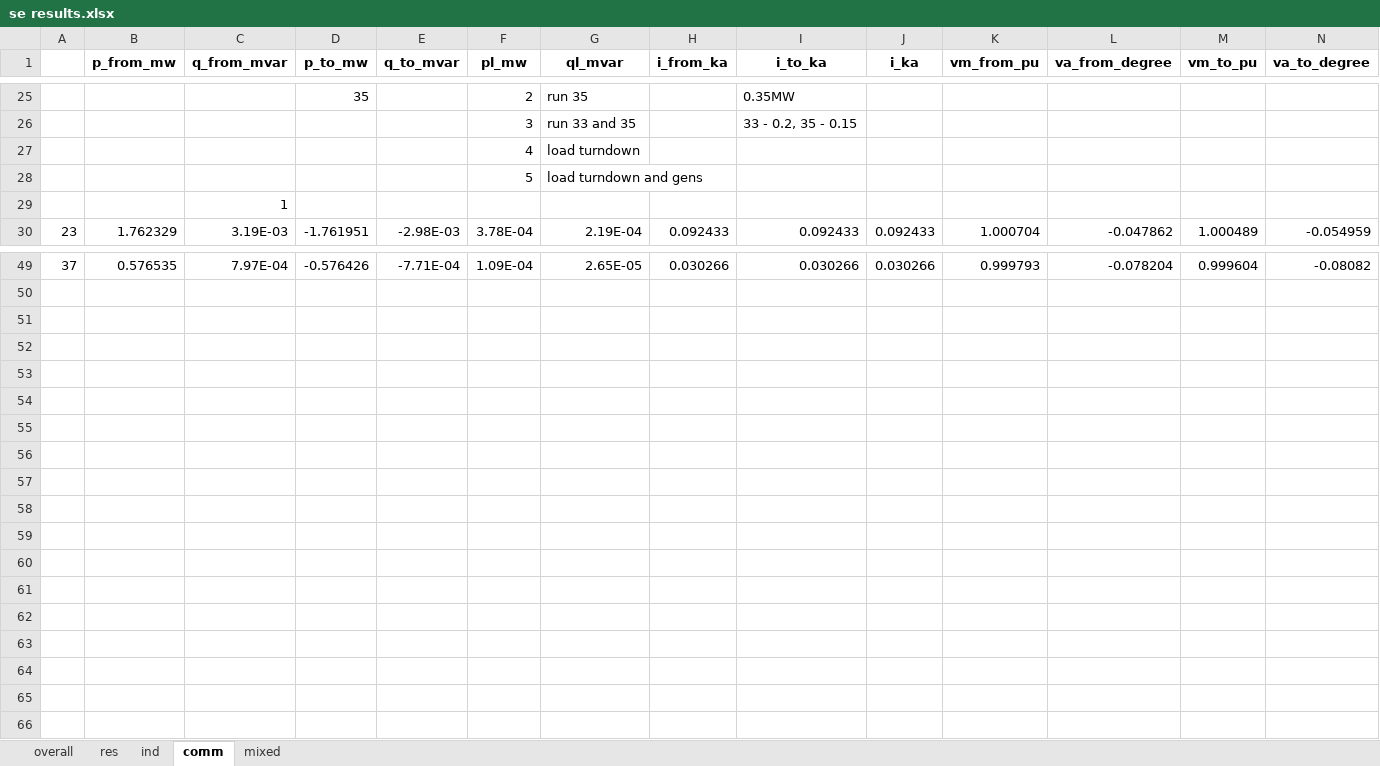
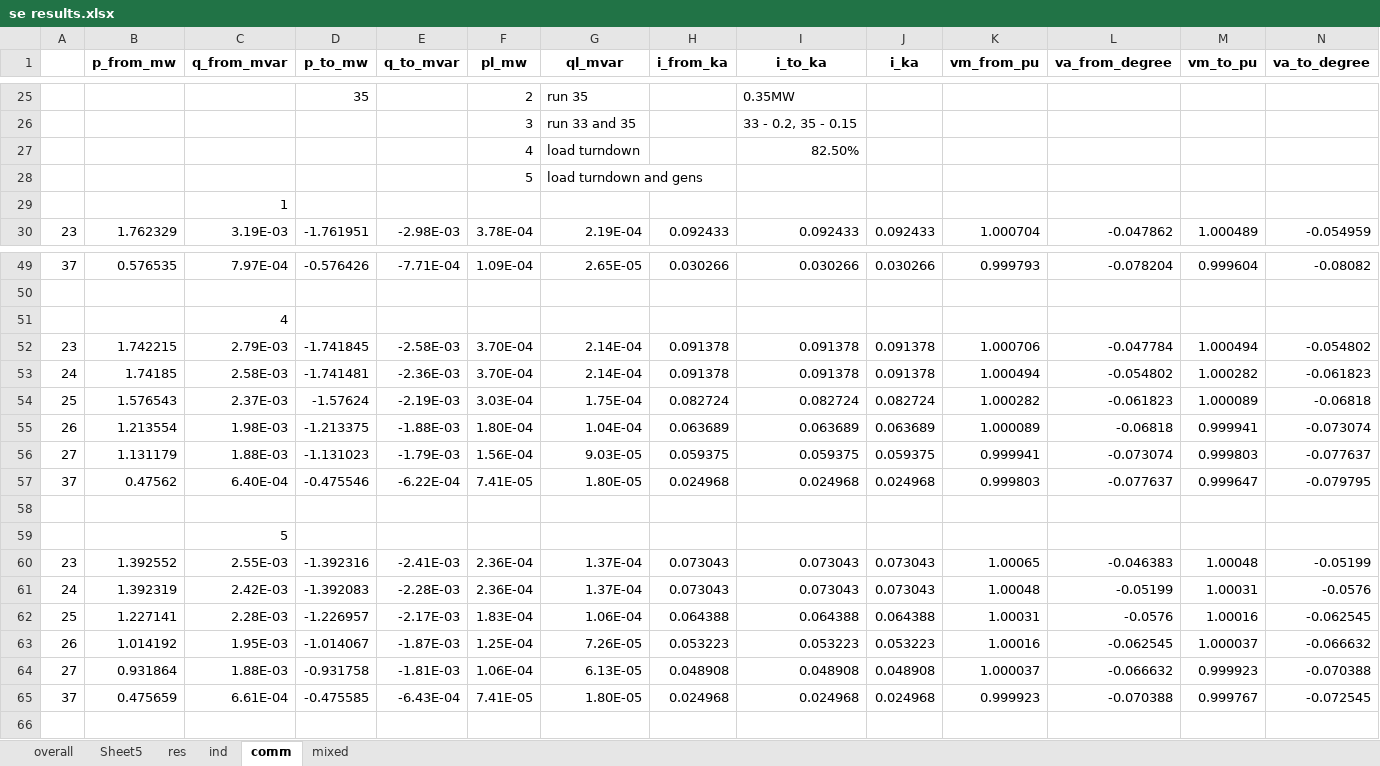
Before and after one commit to samuraisoldier/Final-Year-Project, an Excel workbook: result/se results.xlsx, sheet comm, drawn as a sheet; only a part is shown, gaps mark what is left out; values as stored, in another font and other column widths than the file's, no borders; rows hold the shown columns only; the diff names each change by its address in the sheet, - before the commit and + after, or states it on an @@ line.

```diff
--- a/result/se results.xlsx (sheet comm)
+++ b/result/se results.xlsx (sheet comm)
+sheet tab: Sheet5
-I27 (i_to_ka): (empty)
+I27 (i_to_ka): 82.50%
+row 51:  |  | 4
+row 52: 23 | 1.742215 | 2.79E-03 | -1.741845 | -2.58E-03 | 3.70E-04 | 2.14E-04 | 0.091378 | 0.091378 | 0.091378 | 1.000706 | -0.047784 | 1.000494 | -0.054802
+row 53: 24 | 1.74185 | 2.58E-03 | -1.741481 | -2.36E-03 | 3.70E-04 | 2.14E-04 | 0.091378 | 0.091378 | 0.091378 | 1.000494 | -0.054802 | 1.000282 | -0.061823
+row 54: 25 | 1.576543 | 2.37E-03 | -1.57624 | -2.19E-03 | 3.03E-04 | 1.75E-04 | 0.082724 | 0.082724 | 0.082724 | 1.000282 | -0.061823 | 1.000089 | -0.06818
+row 55: 26 | 1.213554 | 1.98E-03 | -1.213375 | -1.88E-03 | 1.80E-04 | 1.04E-04 | 0.063689 | 0.063689 | 0.063689 | 1.000089 | -0.06818 | 0.999941 | -0.073074
+row 56: 27 | 1.131179 | 1.88E-03 | -1.131023 | -1.79E-03 | 1.56E-04 | 9.03E-05 | 0.059375 | 0.059375 | 0.059375 | 0.999941 | -0.073074 | 0.999803 | -0.077637
+row 57: 37 | 0.47562 | 6.40E-04 | -0.475546 | -6.22E-04 | 7.41E-05 | 1.80E-05 | 0.024968 | 0.024968 | 0.024968 | 0.999803 | -0.077637 | 0.999647 | -0.079795
+row 58: (empty)
+row 59:  |  | 5
+row 60: 23 | 1.392552 | 2.55E-03 | -1.392316 | -2.41E-03 | 2.36E-04 | 1.37E-04 | 0.073043 | 0.073043 | 0.073043 | 1.00065 | -0.046383 | 1.00048 | -0.05199
+row 61: 24 | 1.392319 | 2.42E-03 | -1.392083 | -2.28E-03 | 2.36E-04 | 1.37E-04 | 0.073043 | 0.073043 | 0.073043 | 1.00048 | -0.05199 | 1.00031 | -0.0576
+row 62: 25 | 1.227141 | 2.28E-03 | -1.226957 | -2.17E-03 | 1.83E-04 | 1.06E-04 | 0.064388 | 0.064388 | 0.064388 | 1.00031 | -0.0576 | 1.00016 | -0.062545
+row 63: 26 | 1.014192 | 1.95E-03 | -1.014067 | -1.87E-03 | 1.25E-04 | 7.26E-05 | 0.053223 | 0.053223 | 0.053223 | 1.00016 | -0.062545 | 1.000037 | -0.066632
+row 64: 27 | 0.931864 | 1.88E-03 | -0.931758 | -1.81E-03 | 1.06E-04 | 6.13E-05 | 0.048908 | 0.048908 | 0.048908 | 1.000037 | -0.066632 | 0.999923 | -0.070388
+row 65: 37 | 0.475659 | 6.61E-04 | -0.475585 | -6.43E-04 | 7.41E-05 | 1.80E-05 | 0.024968 | 0.024968 | 0.024968 | 0.999923 | -0.070388 | 0.999767 | -0.072545
+row 66: (empty)
```
Also changed, not shown: sheet res, sheet mixed, 8 other files.
